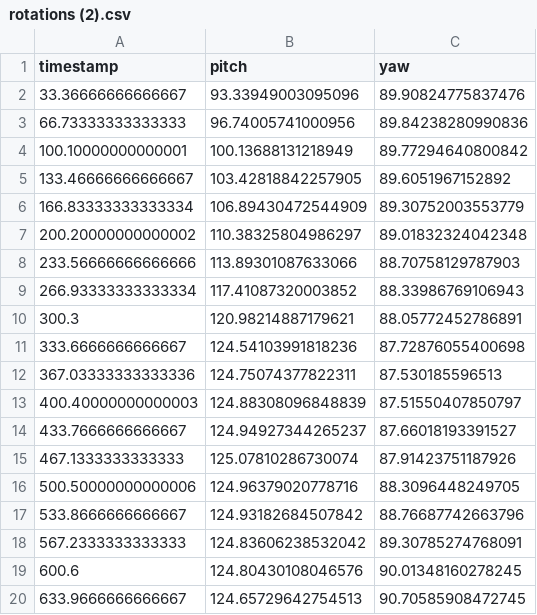
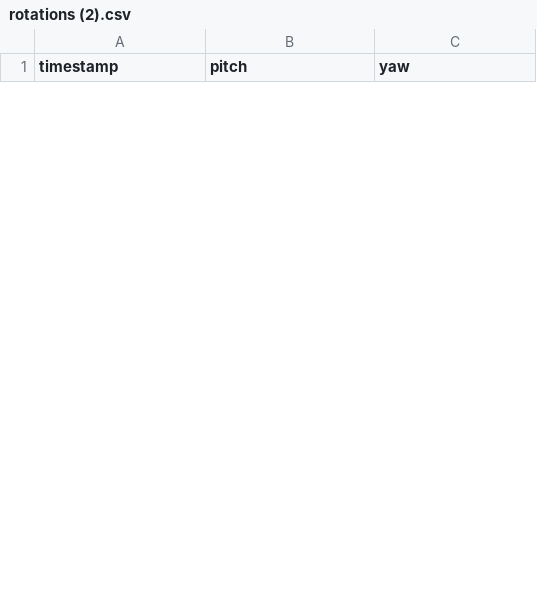
Before and after one commit to Marble-Rundown/Animarble, a CSV file: MarbleSynchronization/outputs/rotations (2).csv, drawn as a sheet; only a part is shown; removed rows and columns are numbered as before the commit, all else as after; the diff covers the shown part only; the diff names each change by its address in the sheet, - before the commit and + after, or states it on an @@ line.

```diff
--- a/MarbleSynchronization/outputs/rotations (2).csv
+++ b/MarbleSynchronization/outputs/rotations (2).csv
-row 2: 33.36666666666667 | 93.33949003095096 | 89.90824775837476
-row 3: 66.73333333333333 | 96.74005741000956 | 89.84238280990836
-row 4: 100.10000000000001 | 100.13688131218949 | 89.77294640800842
-row 5: 133.46666666666667 | 103.42818842257905 | 89.6051967152892
-row 6: 166.83333333333334 | 106.89430472544909 | 89.30752003553779
-row 7: 200.20000000000002 | 110.38325804986297 | 89.01832324042348
-row 8: 233.56666666666666 | 113.89301087633066 | 88.70758129787903
-row 9: 266.93333333333334 | 117.41087320003852 | 88.33986769106943
-row 10: 300.3 | 120.98214887179621 | 88.05772452786891
-row 11: 333.6666666666667 | 124.54103991818236 | 87.72876055400698
-row 12: 367.03333333333336 | 124.75074377822311 | 87.530185596513
-row 13: 400.40000000000003 | 124.88308096848839 | 87.51550407850797
-row 14: 433.7666666666667 | 124.94927344265237 | 87.66018193391527
-row 15: 467.1333333333333 | 125.07810286730074 | 87.91423751187926
-row 16: 500.50000000000006 | 124.96379020778716 | 88.3096448249705
-row 17: 533.8666666666667 | 124.93182684507842 | 88.76687742663796
-row 18: 567.2333333333333 | 124.83606238532042 | 89.30785274768091
-row 19: 600.6 | 124.80430108046576 | 90.01348160278245
-row 20: 633.9666666666667 | 124.65729642754513 | 90.70585908472745
```
Also changed, not shown: 8 added rows and 35 removed rows elsewhere in this file, MarbleSynchronization/outputs/rotations (1).csv, MarbleSynchronization/outputs/rotations (11).csv, 44 other files.
